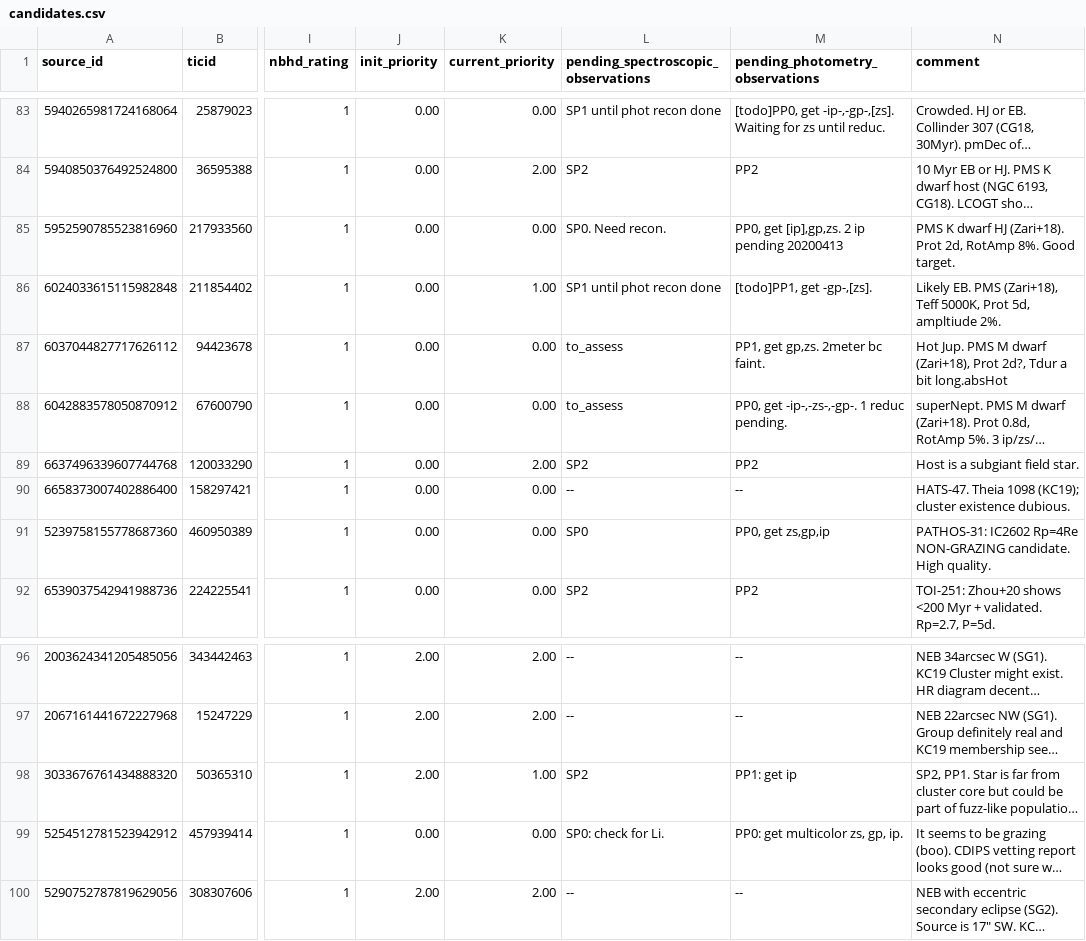
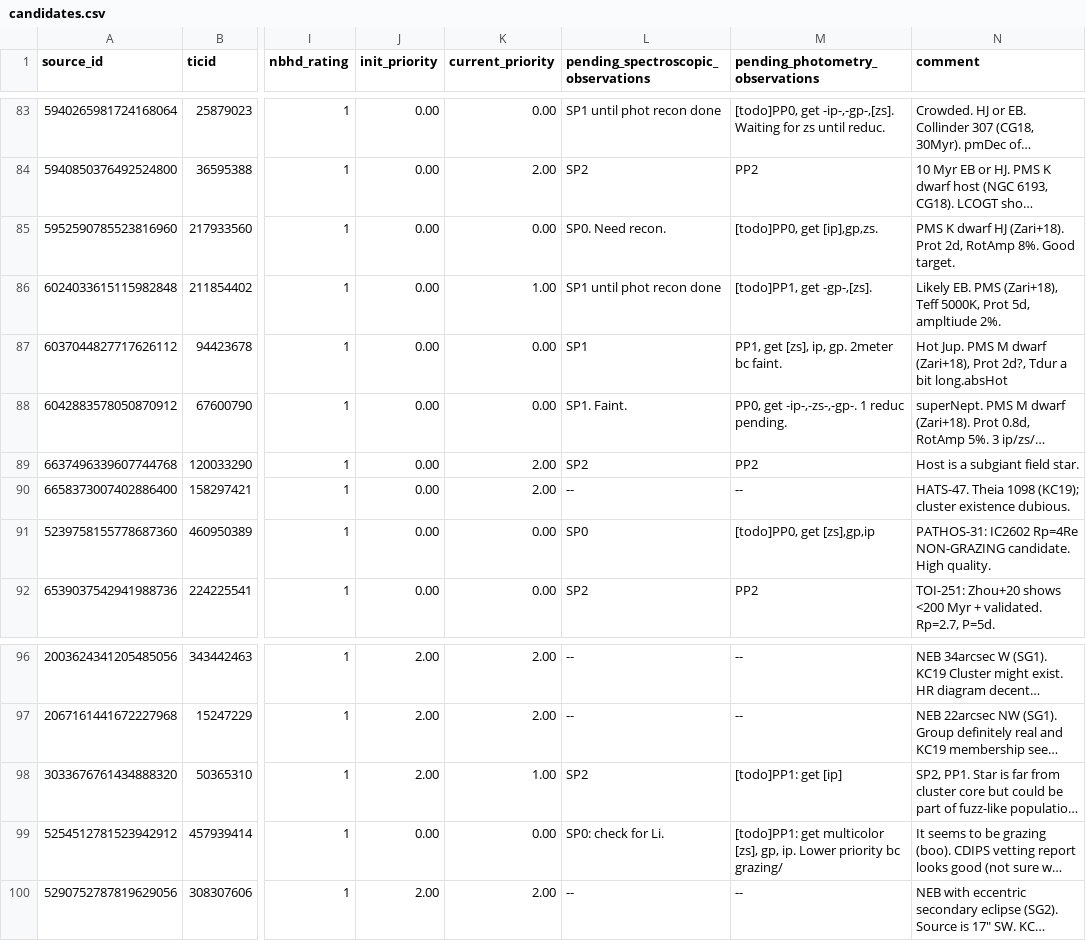
Before and after one commit to lgbouma/cdips_followup, a CSV file: data/candidate_database/candidates.csv, drawn as a sheet; only a part is shown, gaps mark what is left out; long unchanged cells end in …; the diff names each change by its address in the sheet, - before the commit and + after, or states it on an @@ line.

Commit message:
cand db priority update [complete]

```diff
--- a/data/candidate_database/candidates.csv
+++ b/data/candidate_database/candidates.csv
-M85 (pending_photometry_observations): PP0, get [ip],gp,zs. 2 ip pending 20200413
+M85 (pending_photometry_observations): [todo]PP0, get [ip],gp,zs.
-L87: to_assess
+L87: SP1
-M87 (pending_photometry_observations): PP1, get gp,zs. 2meter bc faint.
+M87 (pending_photometry_observations): PP1, get [zs], ip, gp. 2meter bc faint.
-L88: to_assess
+L88: SP1. Faint.
-K90 (current_priority): 0.00
+K90 (current_priority): 2.00
-M91 (pending_photometry_observations): PP0, get zs,gp,ip
+M91 (pending_photometry_observations): [todo]PP0, get [zs],gp,ip
-M98 (pending_photometry_observations): PP1: get ip
+M98 (pending_photometry_observations): [todo]PP1: get [ip]
-M99 (pending_photometry_observations): PP0: get multicolor zs, gp, ip.
+M99 (pending_photometry_observations): [todo]PP1: get multicolor [zs], gp, ip. Lower priority bc grazing/
```
